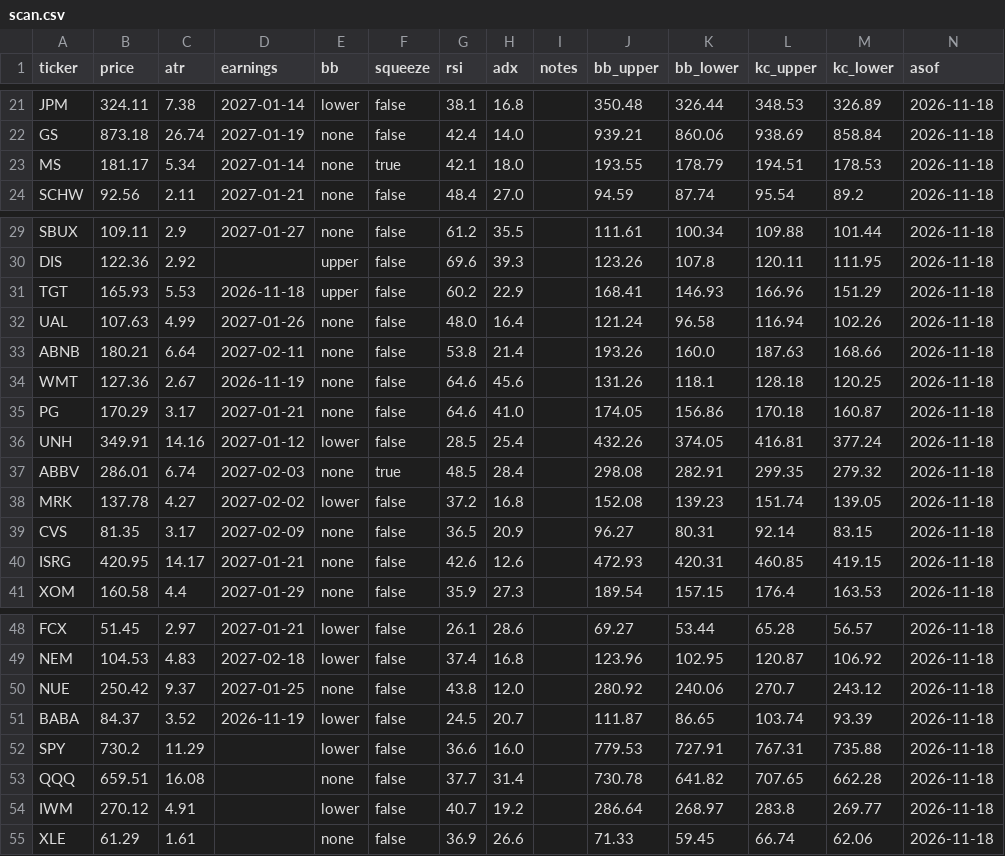
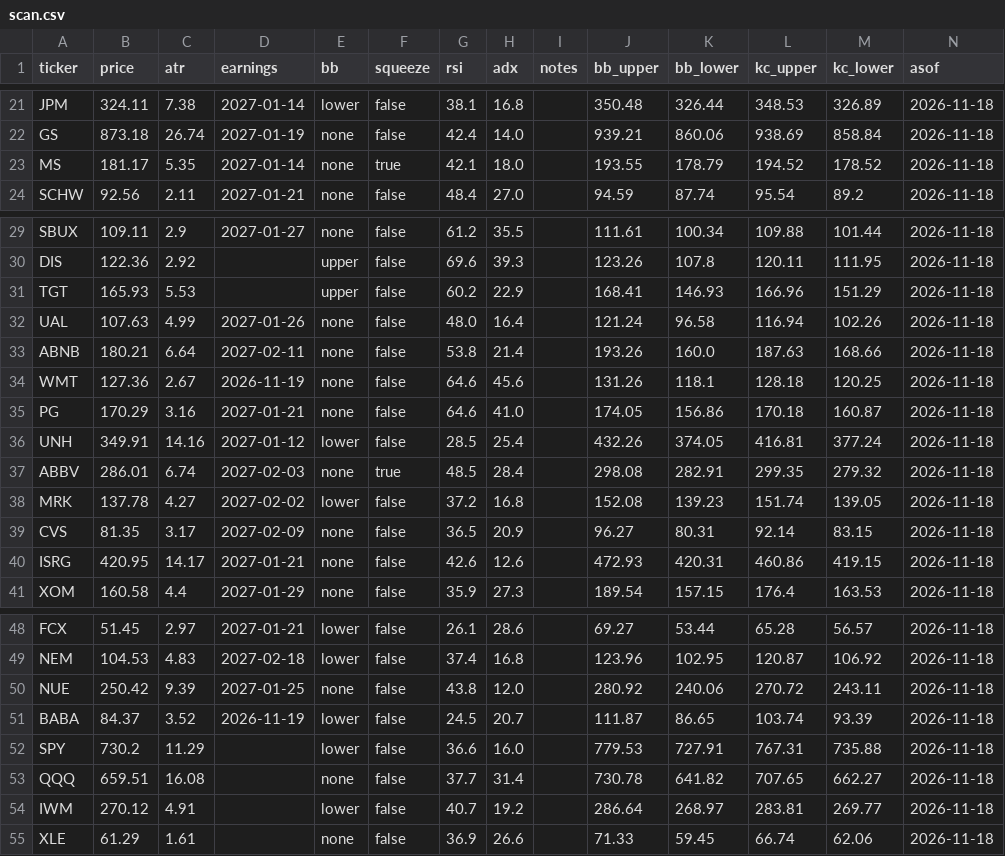
Before and after one commit to juanpameza/mrt-paper-sim, a CSV file: scan.csv, drawn as a sheet; only a part is shown, gaps mark what is left out.

```diff
--- a/scan.csv
+++ b/scan.csv
@@ -22,3 +22,3 @@ JPM,324.11,7.38,2027-01-14,lower,false,38.1,16.8,,350.48,326.44,348.53,326.89,20
 GS,873.18,26.74,2027-01-19,none,false,42.4,14.0,,939.21,860.06,938.69,858.84,2026-11-18
-MS,181.17,5.34,2027-01-14,none,true,42.1,18.0,,193.55,178.79,194.51,178.53,2026-11-18
+MS,181.17,5.35,2027-01-14,none,true,42.1,18.0,,193.55,178.79,194.52,178.52,2026-11-18
 SCHW,92.56,2.11,2027-01-21,none,false,48.4,27.0,,94.59,87.74,95.54,89.2,2026-11-18
@@ -30,3 +30,3 @@ SBUX,109.11,2.9,2027-01-27,none,false,61.2,35.5,,111.61,100.34,109.88,101.44,202
 DIS,122.36,2.92,,upper,false,69.6,39.3,,123.26,107.8,120.11,111.95,2026-11-18
-TGT,165.93,5.53,2026-11-18,upper,false,60.2,22.9,,168.41,146.93,166.96,151.29,2026-11-18
+TGT,165.93,5.53,,upper,false,60.2,22.9,,168.41,146.93,166.96,151.29,2026-11-18
 UAL,107.63,4.99,2027-01-26,none,false,48.0,16.4,,121.24,96.58,116.94,102.26,2026-11-18
@@ -34,3 +34,3 @@ ABNB,180.21,6.64,2027-02-11,none,false,53.8,21.4,,193.26,160.0,187.63,168.66,202
 WMT,127.36,2.67,2026-11-19,none,false,64.6,45.6,,131.26,118.1,128.18,120.25,2026-11-18
-PG,170.29,3.17,2027-01-21,none,false,64.6,41.0,,174.05,156.86,170.18,160.87,2026-11-18
+PG,170.29,3.16,2027-01-21,none,false,64.6,41.0,,174.05,156.86,170.18,160.87,2026-11-18
 UNH,349.91,14.16,2027-01-12,lower,false,28.5,25.4,,432.26,374.05,416.81,377.24,2026-11-18
@@ -39,3 +39,3 @@ MRK,137.78,4.27,2027-02-02,lower,false,37.2,16.8,,152.08,139.23,151.74,139.05,20
 CVS,81.35,3.17,2027-02-09,none,false,36.5,20.9,,96.27,80.31,92.14,83.15,2026-11-18
-ISRG,420.95,14.17,2027-01-21,none,false,42.6,12.6,,472.93,420.31,460.85,419.15,2026-11-18
+ISRG,420.95,14.17,2027-01-21,none,false,42.6,12.6,,472.93,420.31,460.86,419.15,2026-11-18
 XOM,160.58,4.4,2027-01-29,none,false,35.9,27.3,,189.54,157.15,176.4,163.53,2026-11-18
@@ -49,7 +49,7 @@ FCX,51.45,2.97,2027-01-21,lower,false,26.1,28.6,,69.27,53.44,65.28,56.57,2026-11
 NEM,104.53,4.83,2027-02-18,lower,false,37.4,16.8,,123.96,102.95,120.87,106.92,2026-11-18
-NUE,250.42,9.37,2027-01-25,none,false,43.8,12.0,,280.92,240.06,270.7,243.12,2026-11-18
+NUE,250.42,9.39,2027-01-25,none,false,43.8,12.0,,280.92,240.06,270.72,243.11,2026-11-18
 BABA,84.37,3.52,2026-11-19,lower,false,24.5,20.7,,111.87,86.65,103.74,93.39,2026-11-18
 SPY,730.2,11.29,,lower,false,36.6,16.0,,779.53,727.91,767.31,735.88,2026-11-18
-QQQ,659.51,16.08,,none,false,37.7,31.4,,730.78,641.82,707.65,662.28,2026-11-18
-IWM,270.12,4.91,,lower,false,40.7,19.2,,286.64,268.97,283.8,269.77,2026-11-18
+QQQ,659.51,16.08,,none,false,37.7,31.4,,730.78,641.82,707.65,662.27,2026-11-18
+IWM,270.12,4.91,,lower,false,40.7,19.2,,286.64,268.97,283.81,269.77,2026-11-18
 XLE,61.29,1.61,,none,false,36.9,26.6,,71.33,59.45,66.74,62.06,2026-11-18
```
Also changed, not shown: 2 other files.
